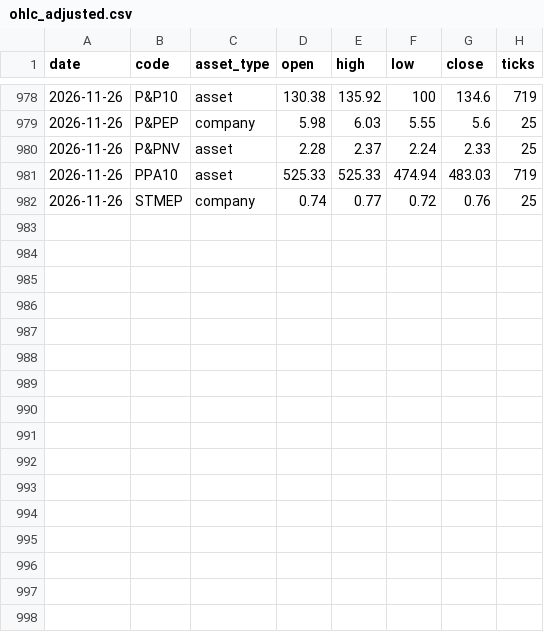
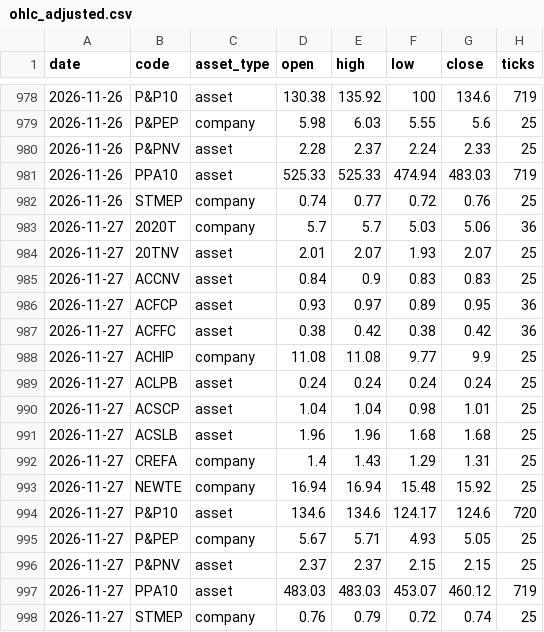
Before and after one commit to CNAinput/dailydumps, a CSV file: daily/ohlc_adjusted.csv, drawn as a sheet; only a part is shown, gaps mark what is left out; the diff names each change by its address in the sheet, - before the commit and + after, or states it on an @@ line.

```diff
--- a/daily/ohlc_adjusted.csv
+++ b/daily/ohlc_adjusted.csv
+row 983: 2026-11-27 | 2020T | company | 5.7 | 5.7 | 5.03 | 5.06 | 36
+row 984: 2026-11-27 | 20TNV | asset | 2.01 | 2.07 | 1.93 | 2.07 | 25
+row 985: 2026-11-27 | ACCNV | asset | 0.84 | 0.9 | 0.83 | 0.83 | 25
+row 986: 2026-11-27 | ACFCP | asset | 0.93 | 0.97 | 0.89 | 0.95 | 36
+row 987: 2026-11-27 | ACFFC | asset | 0.38 | 0.42 | 0.38 | 0.42 | 36
+row 988: 2026-11-27 | ACHIP | company | 11.08 | 11.08 | 9.77 | 9.9 | 25
+row 989: 2026-11-27 | ACLPB | asset | 0.24 | 0.24 | 0.24 | 0.24 | 25
+row 990: 2026-11-27 | ACSCP | asset | 1.04 | 1.04 | 0.98 | 1.01 | 25
+row 991: 2026-11-27 | ACSLB | asset | 1.96 | 1.96 | 1.68 | 1.68 | 25
+row 992: 2026-11-27 | CREFA | company | 1.4 | 1.43 | 1.29 | 1.31 | 25
+row 993: 2026-11-27 | NEWTE | company | 16.94 | 16.94 | 15.48 | 15.92 | 25
+row 994: 2026-11-27 | P&P10 | asset | 134.6 | 134.6 | 124.17 | 124.6 | 720
+row 995: 2026-11-27 | P&PEP | company | 5.67 | 5.71 | 4.93 | 5.05 | 25
+row 996: 2026-11-27 | P&PNV | asset | 2.37 | 2.37 | 2.15 | 2.15 | 25
+row 997: 2026-11-27 | PPA10 | asset | 483.03 | 483.03 | 453.07 | 460.12 | 719
+row 998: 2026-11-27 | STMEP | company | 0.76 | 0.79 | 0.72 | 0.74 | 25
```
Also changed, not shown: daily/ohlc.csv, 9 other files.
